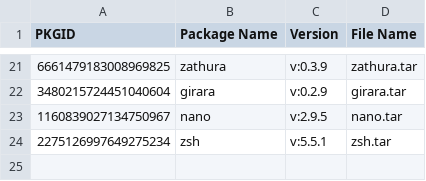
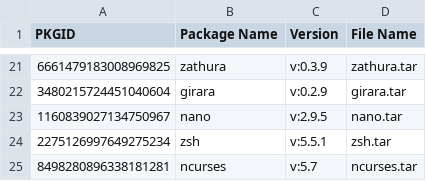
Before and after one commit to parth-shel/xpac, a CSV file: xpac-server/universe_of_packages.csv, drawn as a sheet; only a part is shown, gaps mark what is left out; the diff names each change by its address in the sheet, - before the commit and + after, or states it on an @@ line.

Commit message:
added ncurses as a dependency of zsh

```diff
--- a/xpac-server/universe_of_packages.csv
+++ b/xpac-server/universe_of_packages.csv
+row 25: 8498280896338181281 | ncurses | v:5.7 | ncurses.tar
```
